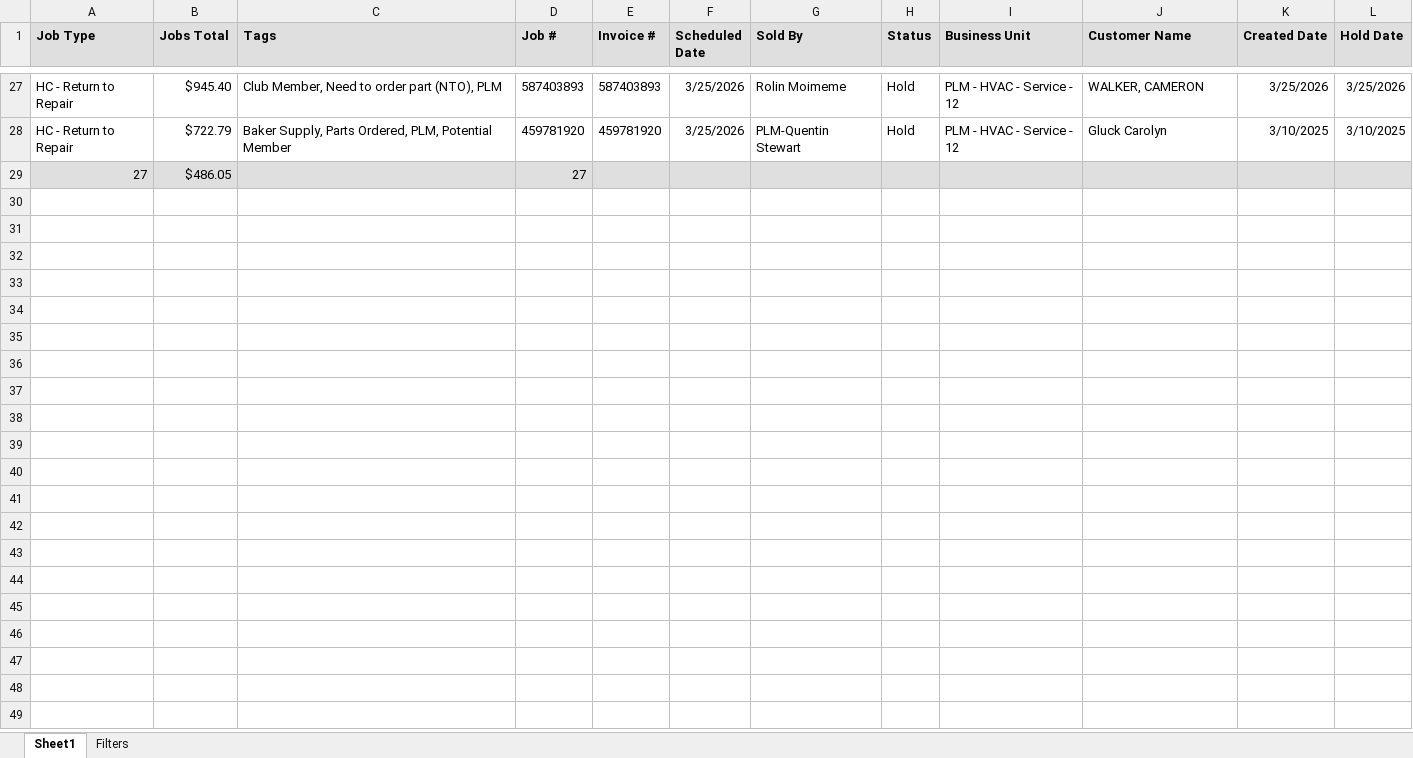
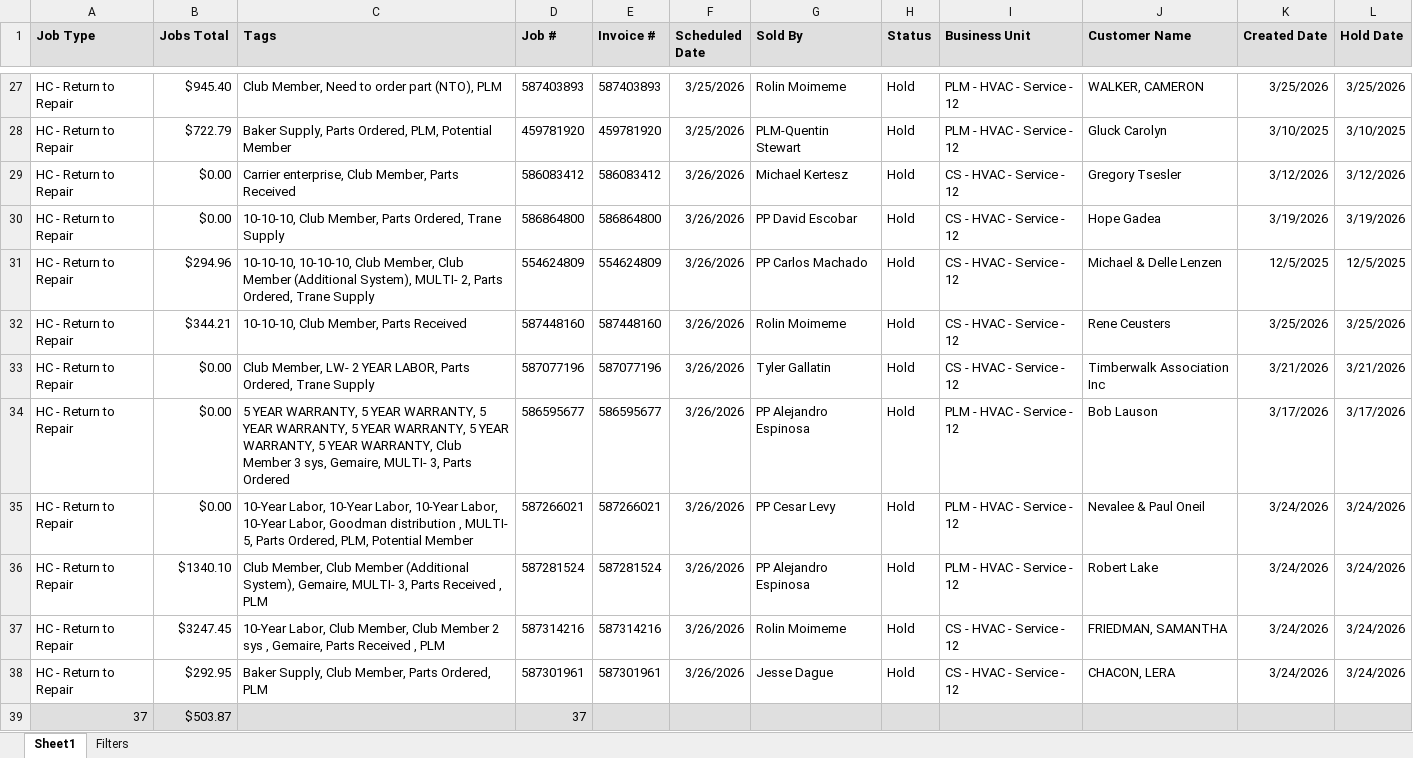
Before and after one commit to ScottDinino/parts-dashboard, an Excel workbook: data/parts_report_past.xlsx, sheet Sheet1, drawn as a sheet; only a part is shown, gaps mark what is left out; values as stored, in another font and other column widths than the file's, no borders; removed rows and columns are numbered as before the commit, all else as after; the diff names each change by its address in the sheet, - before the commit and + after, or states it on an @@ line.

Commit message:
Update data/parts_report_past.xlsx

```diff
--- a/data/parts_report_past.xlsx (sheet Sheet1)
+++ b/data/parts_report_past.xlsx (sheet Sheet1)
-row 29: 27 | $486.05 |  | 27
+row 29: HC - Return to Repair | $0.00 | Carrier enterprise, Club Member, Parts Received | 586083412 | 586083412 | 3/26/2026 | Michael Kertesz | Hold | CS - HVAC - Service - 12 | Gregory Tsesler | 3/12/2026 | 3/12/2026
+row 30: HC - Return to Repair | $0.00 | 10-10-10, Club Member, Parts Ordered, Trane Supply | 586864800 | 586864800 | 3/26/2026 | PP David Escobar | Hold | CS - HVAC - Service - 12 | Hope Gadea | 3/19/2026 | 3/19/2026
+row 31: HC - Return to Repair | $294.96 | 10-10-10, 10-10-10, Club Member, Club Member (Additional System), MULTI- 2, Parts Ordered, Trane Supply | 554624809 | 554624809 | 3/26/2026 | PP Carlos Machado | Hold | CS - HVAC - Service - 12 | Michael & Delle Lenzen | 12/5/2025 | 12/5/2025
+row 32: HC - Return to Repair | $344.21 | 10-10-10, Club Member, Parts Received | 587448160 | 587448160 | 3/26/2026 | Rolin Moimeme | Hold | CS - HVAC - Service - 12 | Rene Ceusters | 3/25/2026 | 3/25/2026
+row 33: HC - Return to Repair | $0.00 | Club Member, LW- 2 YEAR LABOR, Parts Ordered, Trane Supply | 587077196 | 587077196 | 3/26/2026 | Tyler Gallatin | Hold | CS - HVAC - Service - 12 | Timberwalk Association Inc | 3/21/2026 | 3/21/2026
+row 34: HC - Return to Repair | $0.00 | 5 YEAR WARRANTY, 5 YEAR WARRANTY, 5 YEAR WARRANTY, 5 YEAR WARRANTY, 5 YEAR WARRANTY, 5 YEAR WARRANTY, Club Member 3 sys, Gemaire, MULTI- 3, Parts Ordered | 586595677 | 586595677 | 3/26/2026 | PP Alejandro Espinosa | Hold | PLM - HVAC - Service - 12 | Bob Lauson | 3/17/2026 | 3/17/2026
+row 35: HC - Return to Repair | $0.00 | 10-Year Labor, 10-Year Labor, 10-Year Labor, 10-Year Labor, Goodman distribution , MULTI- 5, Parts Ordered, PLM, Potential Member | 587266021 | 587266021 | 3/26/2026 | PP Cesar Levy | Hold | PLM - HVAC - Service - 12 | Nevalee & Paul Oneil | 3/24/2026 | 3/24/2026
+row 36: HC - Return to Repair | $1340.10 | Club Member, Club Member (Additional System), Gemaire, MULTI- 3, Parts Received , PLM | 587281524 | 587281524 | 3/26/2026 | PP Alejandro Espinosa | Hold | PLM - HVAC - Service - 12 | Robert Lake | 3/24/2026 | 3/24/2026
+row 37: HC - Return to Repair | $3247.45 | 10-Year Labor, Club Member, Club Member 2 sys , Gemaire, Parts Received , PLM | 587314216 | 587314216 | 3/26/2026 | Rolin Moimeme | Hold | CS - HVAC - Service - 12 | FRIEDMAN, SAMANTHA | 3/24/2026 | 3/24/2026
+row 38: HC - Return to Repair | $292.95 | Baker Supply, Club Member, Parts Ordered, PLM | 587301961 | 587301961 | 3/26/2026 | Jesse Dague | Hold | CS - HVAC - Service - 12 | CHACON, LERA | 3/24/2026 | 3/24/2026
+row 39: 37 | $503.87 |  | 37
```
Also changed, not shown: sheet Filters.
